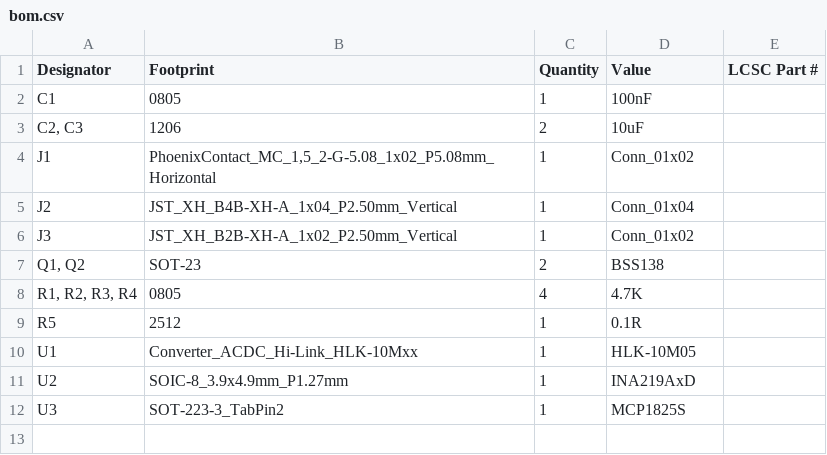
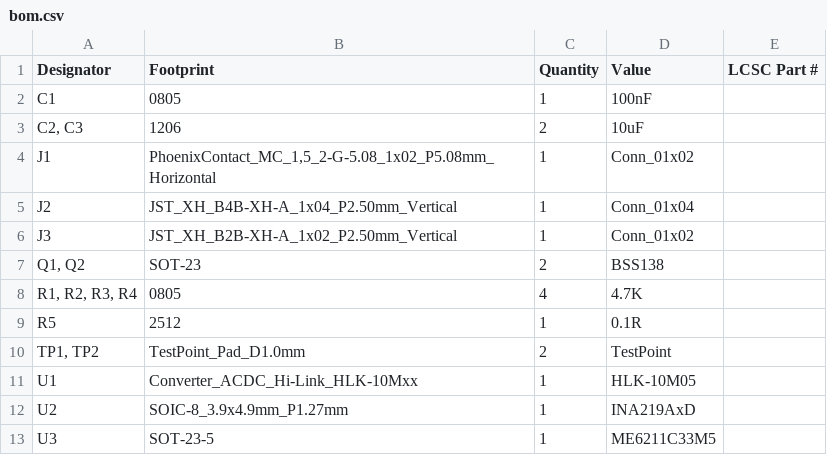
Before and after one commit to RII-Code/RX-DATEX, a CSV file: production/bom.csv, drawn as a sheet.

```diff
--- a/production/bom.csv
+++ b/production/bom.csv
@@ -9,4 +9,5 @@ J3,JST_XH_B2B-XH-A_1x02_P2.50mm_Vertical,1,Conn_01x02,
 R5,2512,1,0.1R,
+"TP1, TP2",TestPoint_Pad_D1.0mm,2,TestPoint,
 U1,Converter_ACDC_Hi-Link_HLK-10Mxx,1,HLK-10M05,
 U2,SOIC-8_3.9x4.9mm_P1.27mm,1,INA219AxD,
-U3,SOT-223-3_TabPin2,1,MCP1825S,
+U3,SOT-23-5,1,ME6211C33M5,
```
Also changed, not shown: production/positions.csv, 13 other files.
